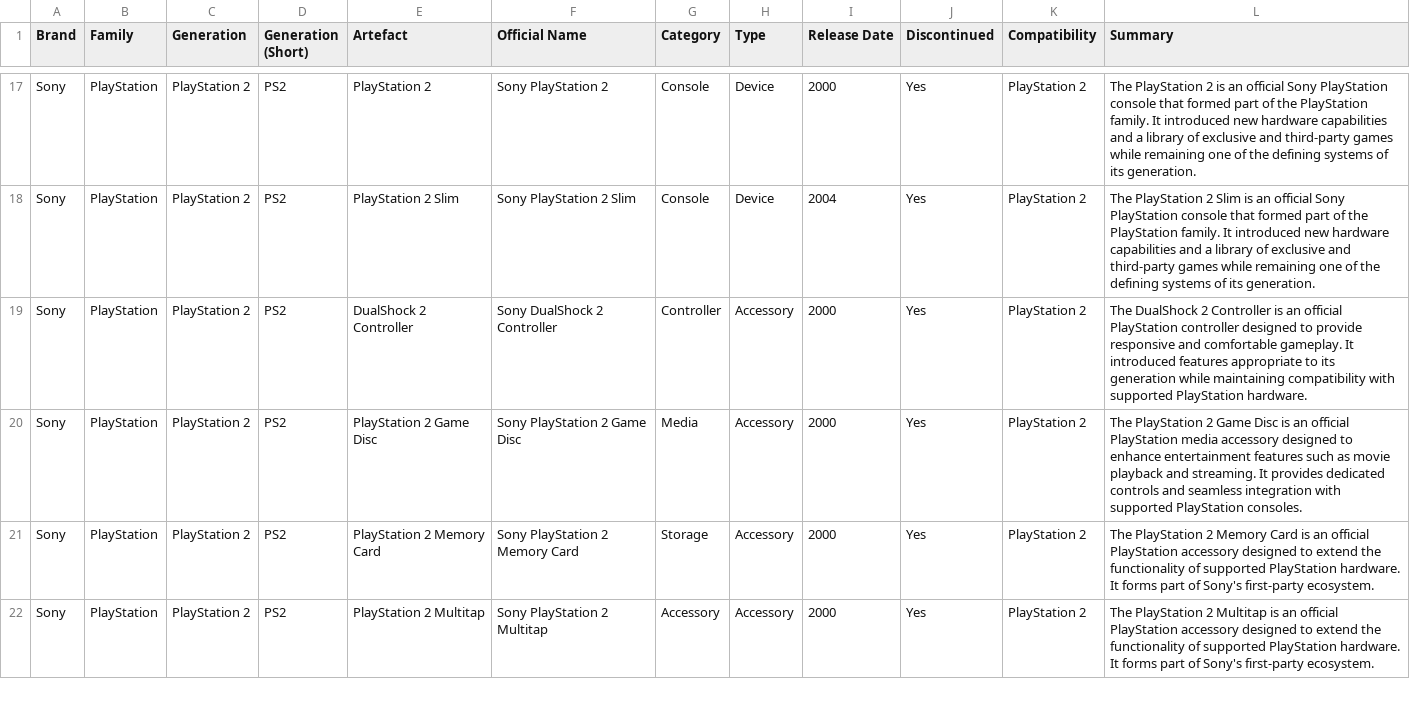
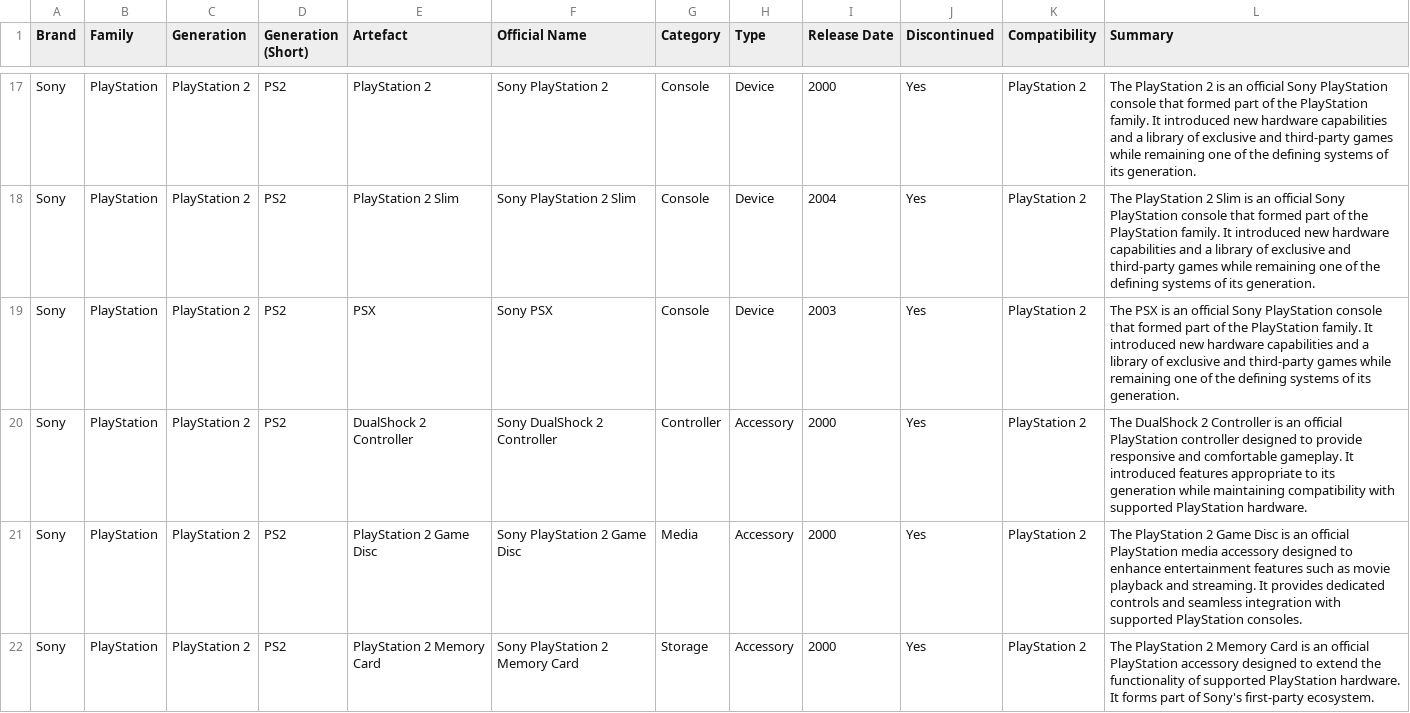
Before and after one commit to wwwescape/VideoGameTrackarr, a CSV file: docs/data/hardware/Sony_PlayStation_Master_Hardware_Database.csv, drawn as a sheet; only a part is shown, gaps mark what is left out; the shorter side is filled out with more unchanged rows.

Commit message:
Bump to 1.5.1, add remaining device reference images, and seed Sony PSX
Fills in every missing curated Device product photo (Xbox/Nintendo/
PlayStation handhelds and consoles), fixing the Nintendo Switch 2 image
along the way — it was saved as .png but the lookup service only ever
checks for .jpg, so it silently never resolved.

Sony PSX had a reference image on disk with nothing in the dataset to
match it to: it was missing from the curated hardware CSV baked into
the original seed migration, so it never appeared in the Brand/Console/
Variant cascade on Add Device. Adds it to
docs/data/hardware/Sony_PlayStation_Master_Hardware_Database.csv and a
new migration to seed it into hardware_reference_entries, following
the same pattern as the earlier Switch 2 hardware seed. docs/
hardware-reference.md is updated to track the new state.

```diff
--- a/docs/data/hardware/Sony_PlayStation_Master_Hardware_Database.csv
+++ b/docs/data/hardware/Sony_PlayStation_Master_Hardware_Database.csv
@@ -18,2 +18,3 @@ Sony,PlayStation,PlayStation 2,PS2,PlayStation 2,Sony PlayStation 2,Console,Devi
 Sony,PlayStation,PlayStation 2,PS2,PlayStation 2 Slim,Sony PlayStation 2 Slim,Console,Device,2004,Yes,PlayStation 2,The PlayStation 2 Slim is an official Sony PlayStation console that formed part of the PlayStation family. It introduced new hardware capabilities and a library of exclusive and third-party games while remaining one of the defining systems of its generation.
+Sony,PlayStation,PlayStation 2,PS2,PSX,Sony PSX,Console,Device,2003,Yes,PlayStation 2,The PSX is an official Sony PlayStation console that formed part of the PlayStation family. It introduced new hardware capabilities and a library of exclusive and third-party games while remaining one of the defining systems of its generation.
 Sony,PlayStation,PlayStation 2,PS2,DualShock 2 Controller,Sony DualShock 2 Controller,Controller,Accessory,2000,Yes,PlayStation 2,The DualShock 2 Controller is an official PlayStation controller designed to provide responsive and comfortable gameplay. It introduced features appropriate to its generation while maintaining compatibility with supported PlayStation hardware.
```
Also changed, not shown: 32 other files.
